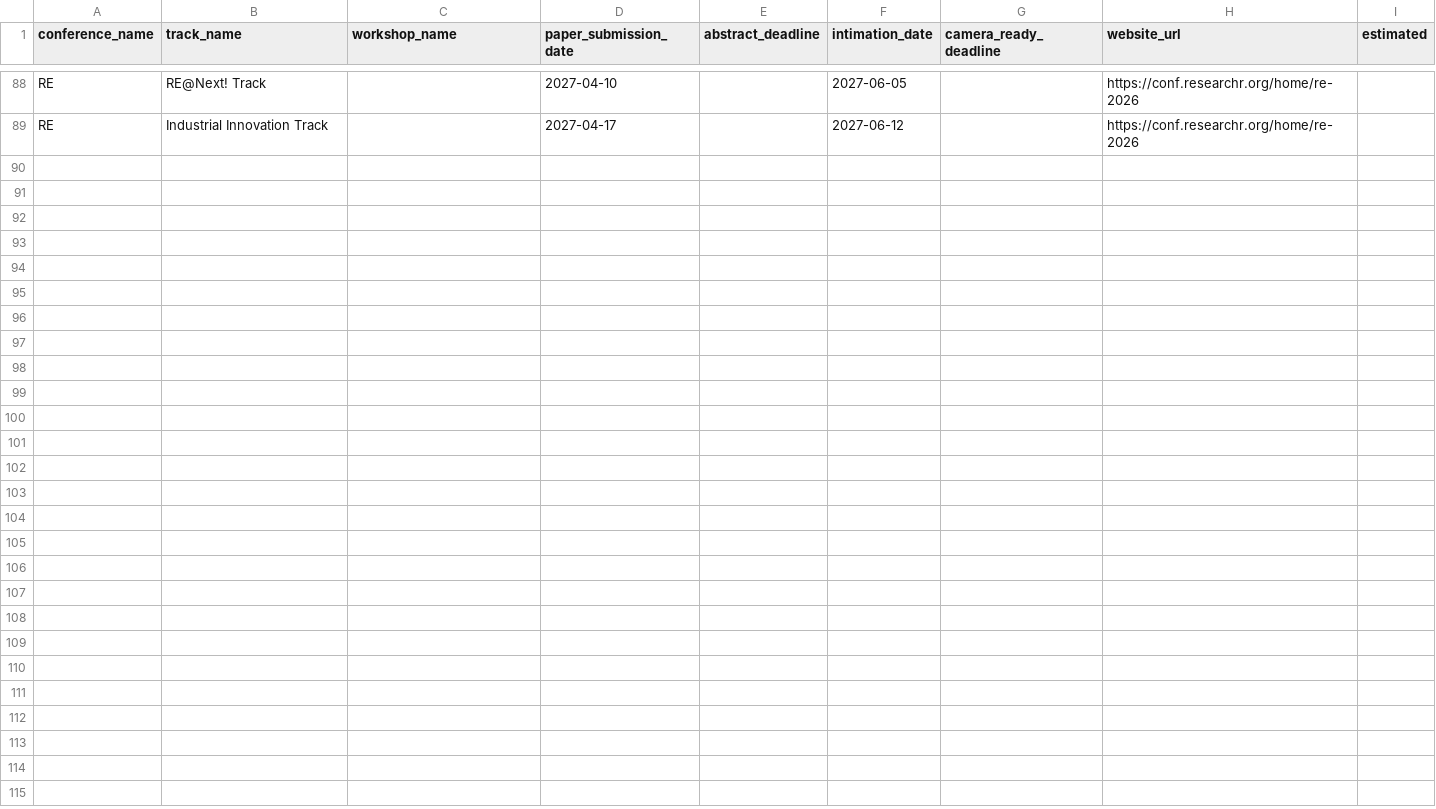
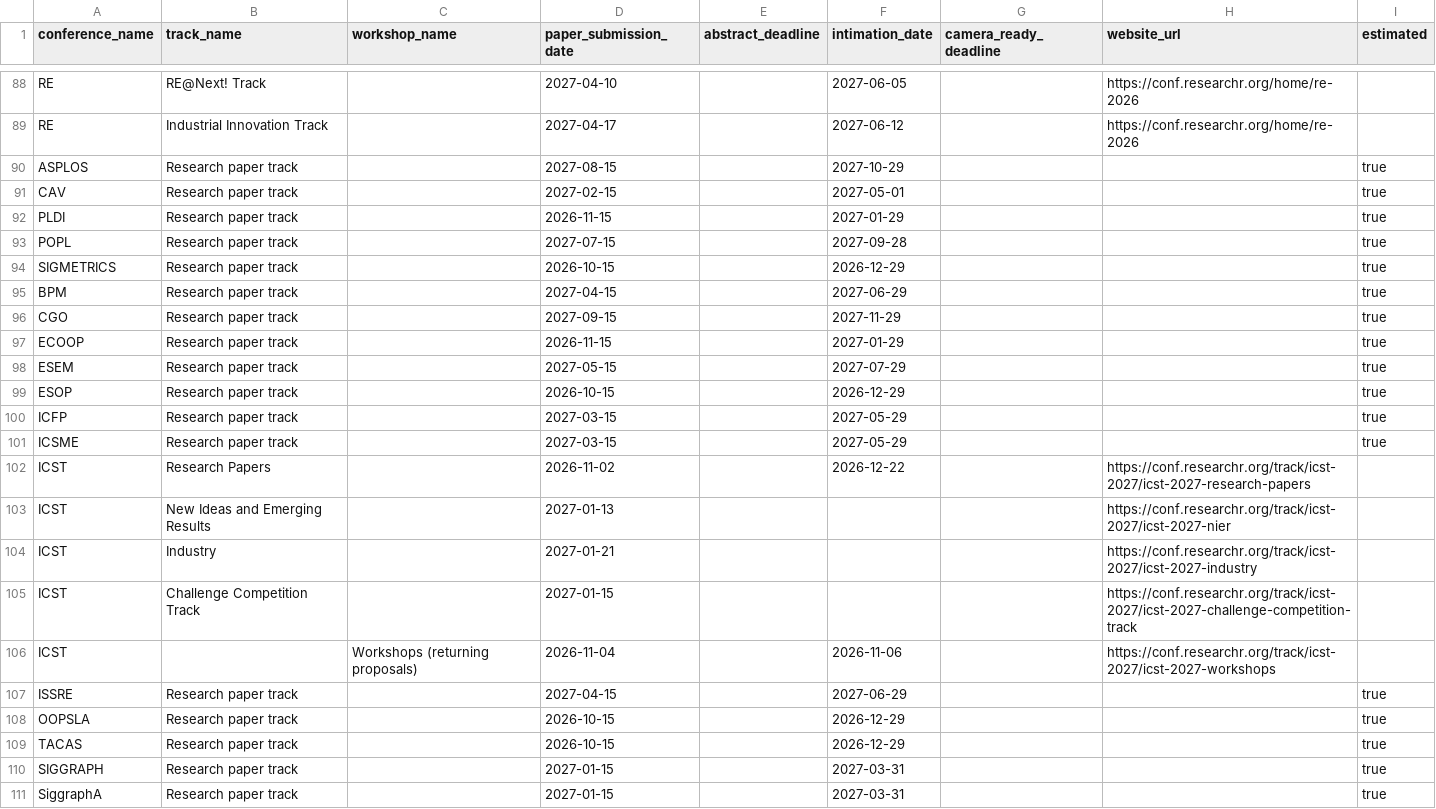
Before and after one commit to VA24d/ConferenceDateLine, a CSV file: data/conferences.csv, drawn as a sheet; only a part is shown, gaps mark what is left out.

```diff
--- a/data/conferences.csv
+++ b/data/conferences.csv
@@ -89 +89,23 @@ RE,RE@Next! Track,,2027-04-10,,2027-06-05,,https://conf.researchr.org/home/re-20
 RE,Industrial Innovation Track,,2027-04-17,,2027-06-12,,https://conf.researchr.org/home/re-2026,
+ASPLOS,Research paper track,,2027-08-15,,2027-10-29,,,true
+CAV,Research paper track,,2027-02-15,,2027-05-01,,,true
+PLDI,Research paper track,,2026-11-15,,2027-01-29,,,true
+POPL,Research paper track,,2027-07-15,,2027-09-28,,,true
+SIGMETRICS,Research paper track,,2026-10-15,,2026-12-29,,,true
+BPM,Research paper track,,2027-04-15,,2027-06-29,,,true
+CGO,Research paper track,,2027-09-15,,2027-11-29,,,true
+ECOOP,Research paper track,,2026-11-15,,2027-01-29,,,true
+ESEM,Research paper track,,2027-05-15,,2027-07-29,,,true
+ESOP,Research paper track,,2026-10-15,,2026-12-29,,,true
+ICFP,Research paper track,,2027-03-15,,2027-05-29,,,true
+ICSME,Research paper track,,2027-03-15,,2027-05-29,,,true
+ICST,Research Papers,,2026-11-02,,2026-12-22,,https://conf.researchr.org/track/icst-2027/icst-2027-research-papers,
+ICST,New Ideas and Emerging Results,,2027-01-13,,,,https://conf.researchr.org/track/icst-2027/icst-2027-nier,
+ICST,Industry,,2027-01-21,,,,https://conf.researchr.org/track/icst-2027/icst-2027-industry,
+ICST,Challenge Competition Track,,2027-01-15,,,,https://conf.researchr.org/track/icst-2027/icst-2027-challenge-competition-track,
+ICST,,Workshops (returning proposals),2026-11-04,,2026-11-06,,https://conf.researchr.org/track/icst-2027/icst-2027-workshops,
+ISSRE,Research paper track,,2027-04-15,,2027-06-29,,,true
+OOPSLA,Research paper track,,2026-10-15,,2026-12-29,,,true
+TACAS,Research paper track,,2026-10-15,,2026-12-29,,,true
+SIGGRAPH,Research paper track,,2027-01-15,,2027-03-31,,,true
+SiggraphA,Research paper track,,2027-01-15,,2027-03-31,,,true
```
Also changed, not shown: 32 other files.
